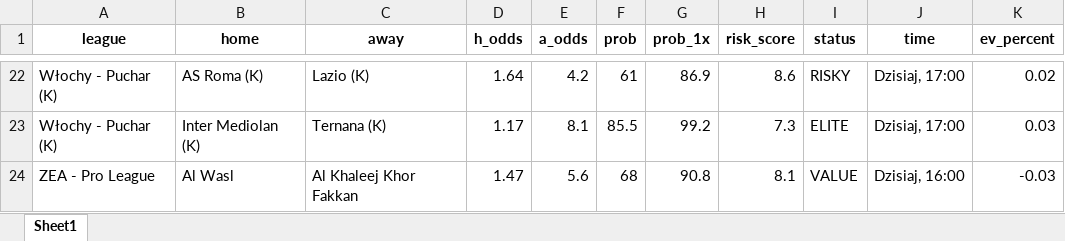
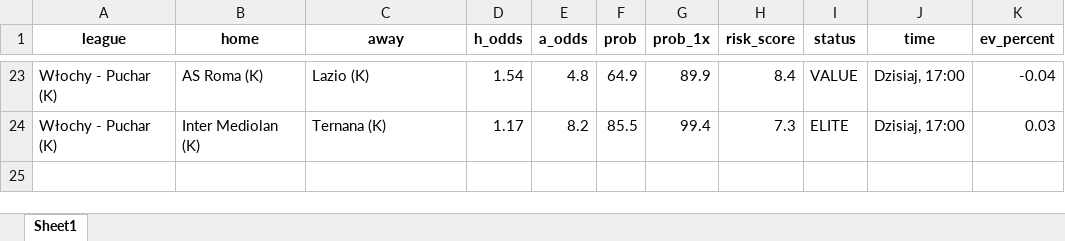
Before and after one commit to Byadiso/webscraper_advanced, an Excel workbook: matches_daily.xlsx, sheet Sheet1, drawn as a sheet; only a part is shown, gaps mark what is left out; values as stored, in another font and other column widths than the file's, no borders; removed rows and columns are numbered as before the commit, all else as after; the diff covers the shown part only; the diff names each change by its address in the sheet, - before the commit and + after, or states it on an @@ line.

```diff
--- a/matches_daily.xlsx (sheet Sheet1)
+++ b/matches_daily.xlsx (sheet Sheet1)
-D23 (h_odds): 1.64
+D23 (h_odds): 1.54
-E23 (a_odds): 4.2
+E23 (a_odds): 4.8
-F23 (prob): 61
+F23 (prob): 64.9
-G23 (prob_1x): 86.9
+G23 (prob_1x): 89.9
-H23 (risk_score): 8.6
+H23 (risk_score): 8.4
-I23 (status): RISKY
+I23 (status): VALUE
-K23 (ev_percent): 0.02
+K23 (ev_percent): -0.04
-E24 (a_odds): 8.1
+E24 (a_odds): 8.2
-G24 (prob_1x): 99.2
+G24 (prob_1x): 99.4
-row 24: ZEA - Pro League | Al Wasl | Al Khaleej Khor Fakkan | 1.47 | 5.6 | 68 | 90.8 | 8.1 | VALUE | Dzisiaj, 16:00 | -0.03
```
Also changed, not shown: 4 added rows, 3 removed rows and 52 edited cells elsewhere in this sheet, 1 other file.
